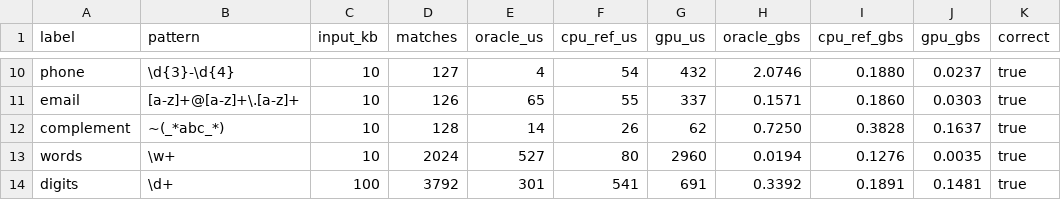
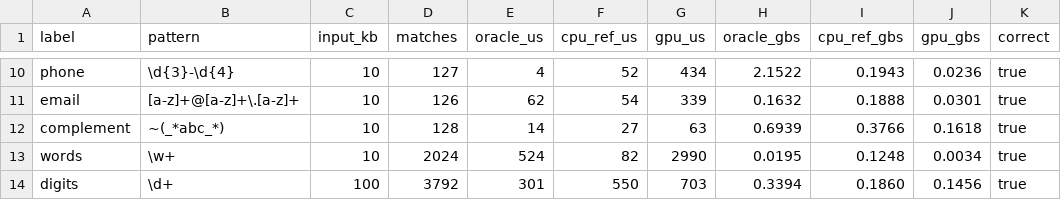
Before and after one commit to angelica-moreira/resharp, a CSV file: profile_results.csv, drawn as a sheet; only a part is shown, gaps mark what is left out; the diff covers the shown part only; the diff names each change by its address in the sheet, - before the commit and + after, or states it on an @@ line.

```diff
--- a/profile_results.csv
+++ b/profile_results.csv
-F10 (cpu_ref_us): 54
+F10 (cpu_ref_us): 52
-G10 (gpu_us): 432
+G10 (gpu_us): 434
-H10 (oracle_gbs): 2.0746
+H10 (oracle_gbs): 2.1522
-I10 (cpu_ref_gbs): 0.1880
+I10 (cpu_ref_gbs): 0.1943
-J10 (gpu_gbs): 0.0237
+J10 (gpu_gbs): 0.0236
-E11 (oracle_us): 65
+E11 (oracle_us): 62
-F11 (cpu_ref_us): 55
+F11 (cpu_ref_us): 54
-G11 (gpu_us): 337
+G11 (gpu_us): 339
-H11 (oracle_gbs): 0.1571
+H11 (oracle_gbs): 0.1632
-I11 (cpu_ref_gbs): 0.1860
+I11 (cpu_ref_gbs): 0.1888
-J11 (gpu_gbs): 0.0303
+J11 (gpu_gbs): 0.0301
-F12 (cpu_ref_us): 26
+F12 (cpu_ref_us): 27
-G12 (gpu_us): 62
+G12 (gpu_us): 63
-H12 (oracle_gbs): 0.7250
+H12 (oracle_gbs): 0.6939
-I12 (cpu_ref_gbs): 0.3828
+I12 (cpu_ref_gbs): 0.3766
-J12 (gpu_gbs): 0.1637
+J12 (gpu_gbs): 0.1618
-E13 (oracle_us): 527
+E13 (oracle_us): 524
-F13 (cpu_ref_us): 80
+F13 (cpu_ref_us): 82
-G13 (gpu_us): 2960
+G13 (gpu_us): 2990
-H13 (oracle_gbs): 0.0194
+H13 (oracle_gbs): 0.0195
-I13 (cpu_ref_gbs): 0.1276
+I13 (cpu_ref_gbs): 0.1248
-J13 (gpu_gbs): 0.0035
+J13 (gpu_gbs): 0.0034
-F14 (cpu_ref_us): 541
+F14 (cpu_ref_us): 550
-G14 (gpu_us): 691
+G14 (gpu_us): 703
-H14 (oracle_gbs): 0.3392
+H14 (oracle_gbs): 0.3394
-I14 (cpu_ref_gbs): 0.1891
+I14 (cpu_ref_gbs): 0.1860
-J14 (gpu_gbs): 0.1481
+J14 (gpu_gbs): 0.1456
```
Also changed, not shown: 129 edited cells elsewhere in this file, 1 other file.
